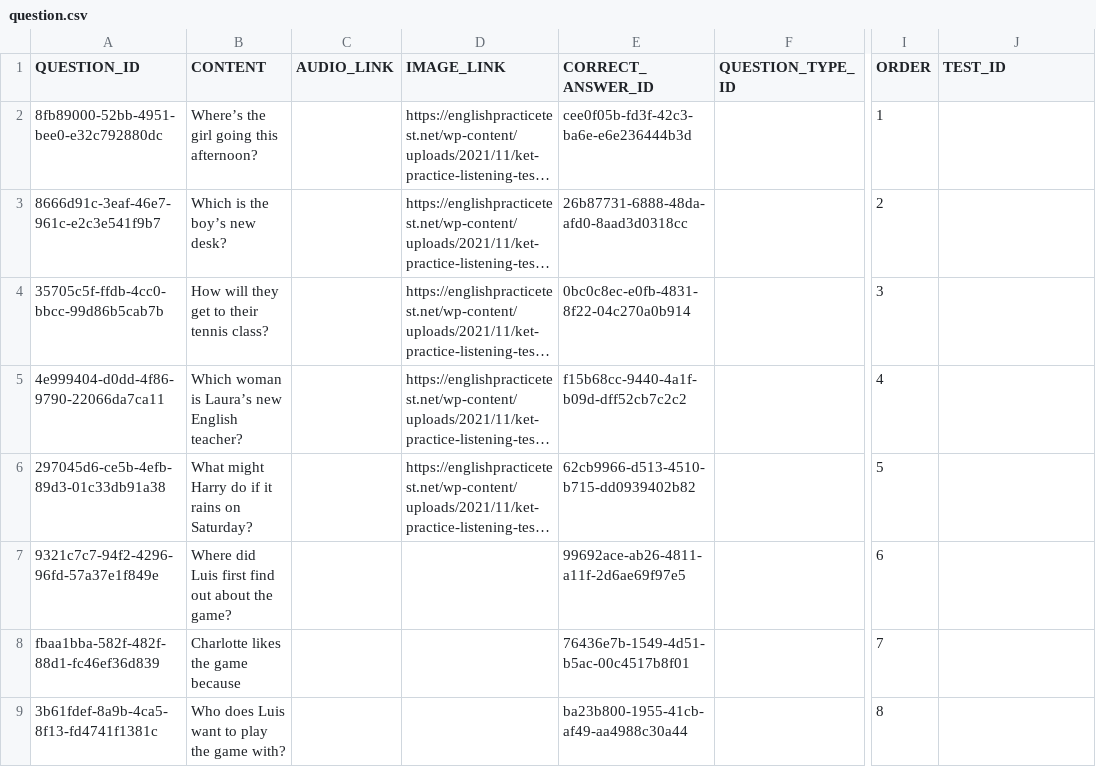
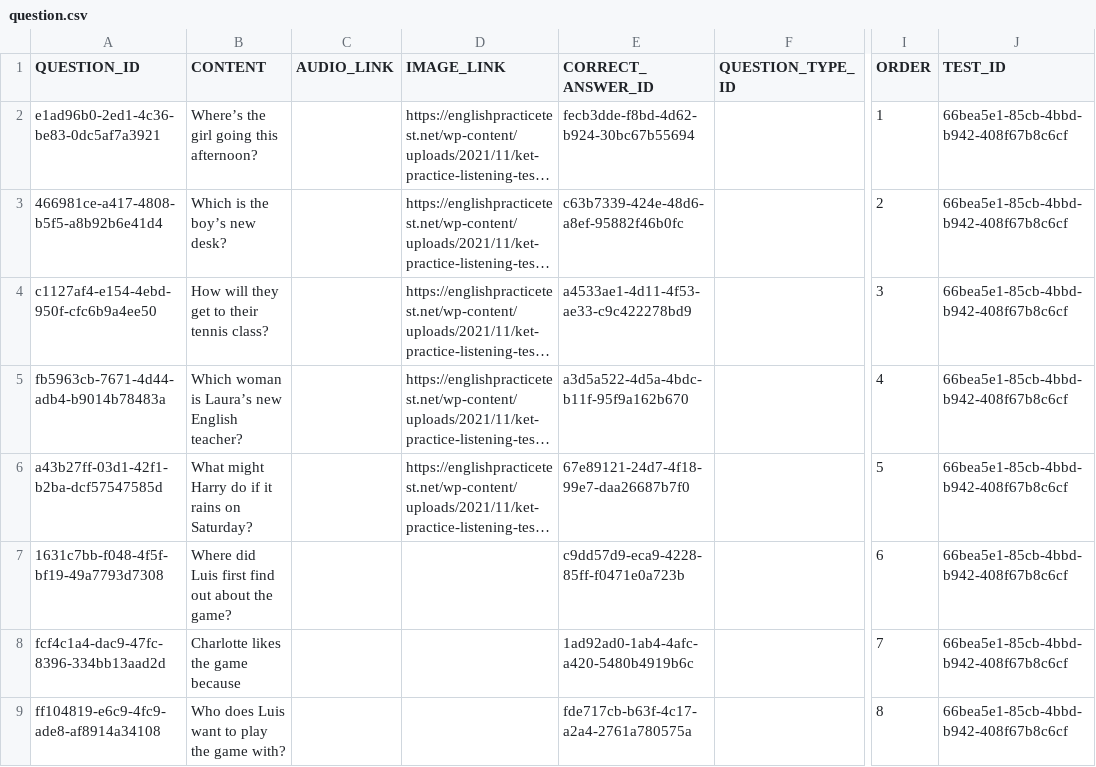
Before and after one commit to LeChung30/Eng2UTC, a CSV file: Backend/data/csv/question.csv, drawn as a sheet; only a part is shown, gaps mark what is left out; long unchanged cells end in …; the diff covers the shown part only; the diff names each change by its address in the sheet, - before the commit and + after, or states it on an @@ line.

Commit message:
add order cho part detail

```diff
--- a/Backend/data/csv/question.csv
+++ b/Backend/data/csv/question.csv
-A2 (QUESTION_ID): 8fb89000-52bb-4951-bee0-e32c792880dc
+A2 (QUESTION_ID): e1ad96b0-2ed1-4c36-be83-0dc5af7a3921
-E2 (CORRECT_ANSWER_ID): cee0f05b-fd3f-42c3-ba6e-e6e236444b3d
+E2 (CORRECT_ANSWER_ID): fecb3dde-f8bd-4d62-b924-30bc67b55694
-J2:J9 (TEST_ID): (empty)
+J2:J9 (TEST_ID): 66bea5e1-85cb-4bbd-b942-408f67b8c6cf
-A3 (QUESTION_ID): 8666d91c-3eaf-46e7-961c-e2c3e541f9b7
+A3 (QUESTION_ID): 466981ce-a417-4808-b5f5-a8b92b6e41d4
-E3 (CORRECT_ANSWER_ID): 26b87731-6888-48da-afd0-8aad3d0318cc
+E3 (CORRECT_ANSWER_ID): c63b7339-424e-48d6-a8ef-95882f46b0fc
-A4 (QUESTION_ID): 35705c5f-ffdb-4cc0-bbcc-99d86b5cab7b
+A4 (QUESTION_ID): c1127af4-e154-4ebd-950f-cfc6b9a4ee50
-E4 (CORRECT_ANSWER_ID): 0bc0c8ec-e0fb-4831-8f22-04c270a0b914
+E4 (CORRECT_ANSWER_ID): a4533ae1-4d11-4f53-ae33-c9c422278bd9
-A5 (QUESTION_ID): 4e999404-d0dd-4f86-9790-22066da7ca11
+A5 (QUESTION_ID): fb5963cb-7671-4d44-adb4-b9014b78483a
-E5 (CORRECT_ANSWER_ID): f15b68cc-9440-4a1f-b09d-dff52cb7c2c2
+E5 (CORRECT_ANSWER_ID): a3d5a522-4d5a-4bdc-b11f-95f9a162b670
-A6 (QUESTION_ID): 297045d6-ce5b-4efb-89d3-01c33db91a38
+A6 (QUESTION_ID): a43b27ff-03d1-42f1-b2ba-dcf57547585d
-E6 (CORRECT_ANSWER_ID): 62cb9966-d513-4510-b715-dd0939402b82
+E6 (CORRECT_ANSWER_ID): 67e89121-24d7-4f18-99e7-daa26687b7f0
-A7 (QUESTION_ID): 9321c7c7-94f2-4296-96fd-57a37e1f849e
+A7 (QUESTION_ID): 1631c7bb-f048-4f5f-bf19-49a7793d7308
-E7 (CORRECT_ANSWER_ID): 99692ace-ab26-4811-a11f-2d6ae69f97e5
+E7 (CORRECT_ANSWER_ID): c9dd57d9-eca9-4228-85ff-f0471e0a723b
-A8 (QUESTION_ID): fbaa1bba-582f-482f-88d1-fc46ef36d839
+A8 (QUESTION_ID): fcf4c1a4-dac9-47fc-8396-334bb13aad2d
-E8 (CORRECT_ANSWER_ID): 76436e7b-1549-4d51-b5ac-00c4517b8f01
+E8 (CORRECT_ANSWER_ID): 1ad92ad0-1ab4-4afc-a420-5480b4919b6c
-A9 (QUESTION_ID): 3b61fdef-8a9b-4ca5-8f13-fd4741f1381c
+A9 (QUESTION_ID): ff104819-e6c9-4fc9-ade8-af8914a34108
-E9 (CORRECT_ANSWER_ID): ba23b800-1955-41cb-af49-aa4988c30a44
+E9 (CORRECT_ANSWER_ID): fde717cb-b63f-4c17-a2a4-2761a780575a
```
Also changed, not shown: 1 added row, 1 removed row and 93 edited cells elsewhere in this file, Backend/data/csv/answer.csv, Backend/data/csv/part_detail.csv, 6 other files.
